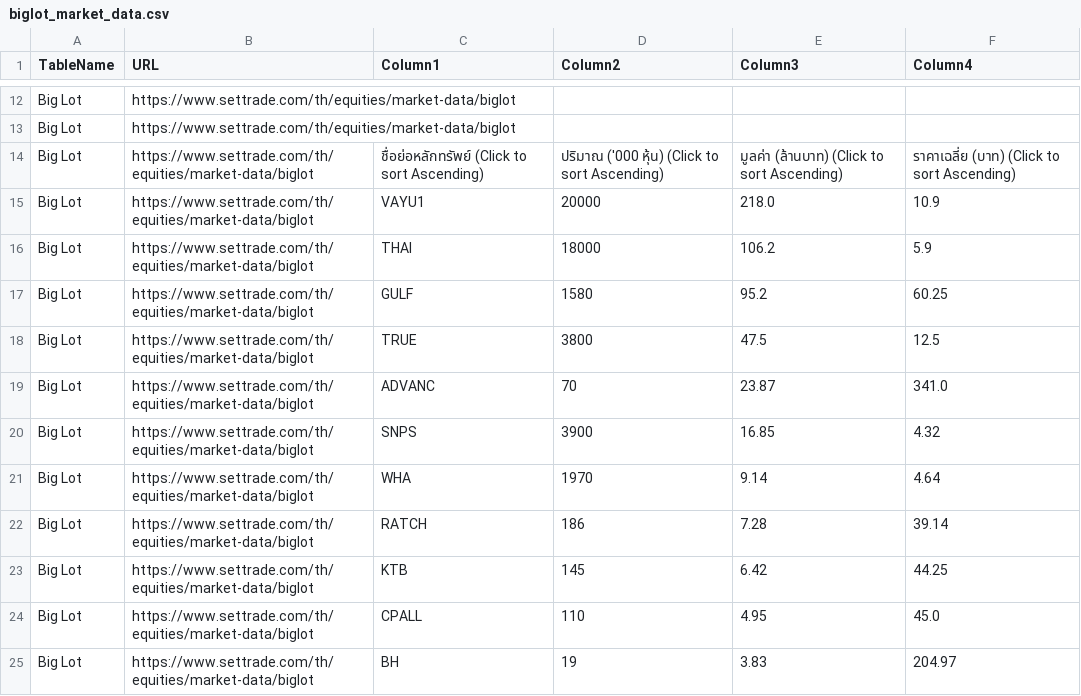
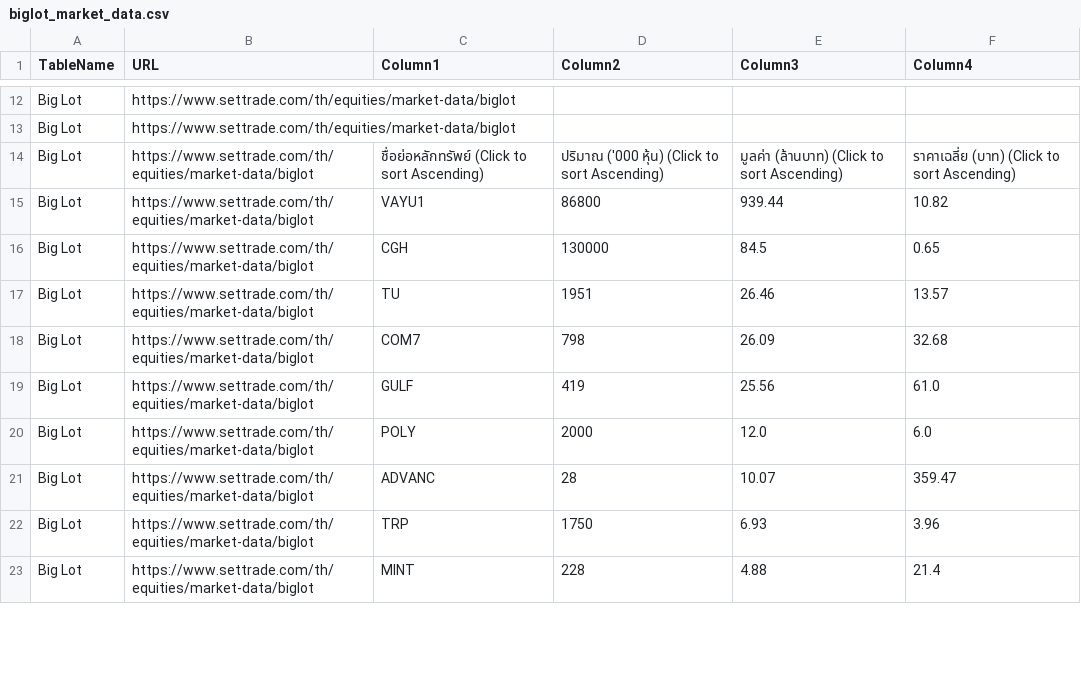
Before and after one commit to ake9522/biglot, a CSV file: data_biglot/biglot_market_data.csv, drawn as a sheet; only a part is shown, gaps mark what is left out; the diff covers the shown part only.

```diff
--- a/data_biglot/biglot_market_data.csv
+++ b/data_biglot/biglot_market_data.csv
@@ -15,12 +15,10 @@ Big Lot,https://www.settrade.com/th/equities/market-data/biglot,,,,
 Big Lot,https://www.settrade.com/th/equities/market-data/biglot,ชื่อย่อหลักทรัพย์  (Click to sort Ascending),ปริมาณ ('000 หุ้น)  (Click to sort Ascending),มูลค่า (ล้านบาท)  (Click to sort Ascending),ราคาเฉลี่ย (บาท)  (Click to sort Ascending)
-Big Lot,https://www.settrade.com/th/equities/market-data/biglot,VAYU1,20000,218.0,10.9
-Big Lot,https://www.settrade.com/th/equities/market-data/biglot,THAI,18000,106.2,5.9
-Big Lot,https://www.settrade.com/th/equities/market-data/biglot,GULF,1580,95.2,60.25
-Big Lot,https://www.settrade.com/th/equities/market-data/biglot,TRUE,3800,47.5,12.5
-Big Lot,https://www.settrade.com/th/equities/market-data/biglot,ADVANC,70,23.87,341.0
-Big Lot,https://www.settrade.com/th/equities/market-data/biglot,SNPS,3900,16.85,4.32
-Big Lot,https://www.settrade.com/th/equities/market-data/biglot,WHA,1970,9.14,4.64
-Big Lot,https://www.settrade.com/th/equities/market-data/biglot,RATCH,186,7.28,39.14
-Big Lot,https://www.settrade.com/th/equities/market-data/biglot,KTB,145,6.42,44.25
-Big Lot,https://www.settrade.com/th/equities/market-data/biglot,CPALL,110,4.95,45.0
-Big Lot,https://www.settrade.com/th/equities/market-data/biglot,BH,19,3.83,204.97
+Big Lot,https://www.settrade.com/th/equities/market-data/biglot,VAYU1,86800,939.44,10.82
+Big Lot,https://www.settrade.com/th/equities/market-data/biglot,CGH,130000,84.5,0.65
+Big Lot,https://www.settrade.com/th/equities/market-data/biglot,TU,1951,26.46,13.57
+Big Lot,https://www.settrade.com/th/equities/market-data/biglot,COM7,798,26.09,32.68
+Big Lot,https://www.settrade.com/th/equities/market-data/biglot,GULF,419,25.56,61.0
+Big Lot,https://www.settrade.com/th/equities/market-data/biglot,POLY,2000,12.0,6.0
+Big Lot,https://www.settrade.com/th/equities/market-data/biglot,ADVANC,28,10.07,359.47
+Big Lot,https://www.settrade.com/th/equities/market-data/biglot,TRP,1750,6.93,3.96
+Big Lot,https://www.settrade.com/th/equities/market-data/biglot,MINT,228,4.88,21.4
```
Also changed, not shown: 1 added row and 12 edited cells elsewhere in this file.
